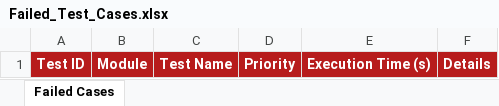
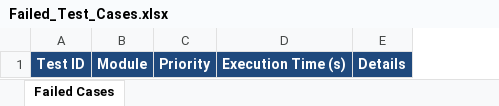
Before and after one commit to vskanna0510/crispr-sim-app, an Excel workbook: Test Results/Excel/Failed_Test_Cases.xlsx, sheet Failed Cases, drawn as a sheet; values as stored, in another font and other column widths than the file's, no borders; removed rows and columns are numbered as before the commit, all else as after; the diff names each change by its address in the sheet, - before the commit and + after, or states it on an @@ line.

```diff
--- a/Test Results/Excel/Failed_Test_Cases.xlsx (sheet Failed Cases)
+++ b/Test Results/Excel/Failed_Test_Cases.xlsx (sheet Failed Cases)
-column C, row 1: Test Name
-A1:B1 fill: #B71C1C
+A1:B1 fill: #1F497D
-C1:E1 fill: #B71C1C
+C1:E1 fill: #1F497D
```
Also changed, not shown: Test Results/Excel/Automation_Test_Report.xlsx, Test Results/Excel/Passed_Test_Cases.xlsx, 16 other files.
